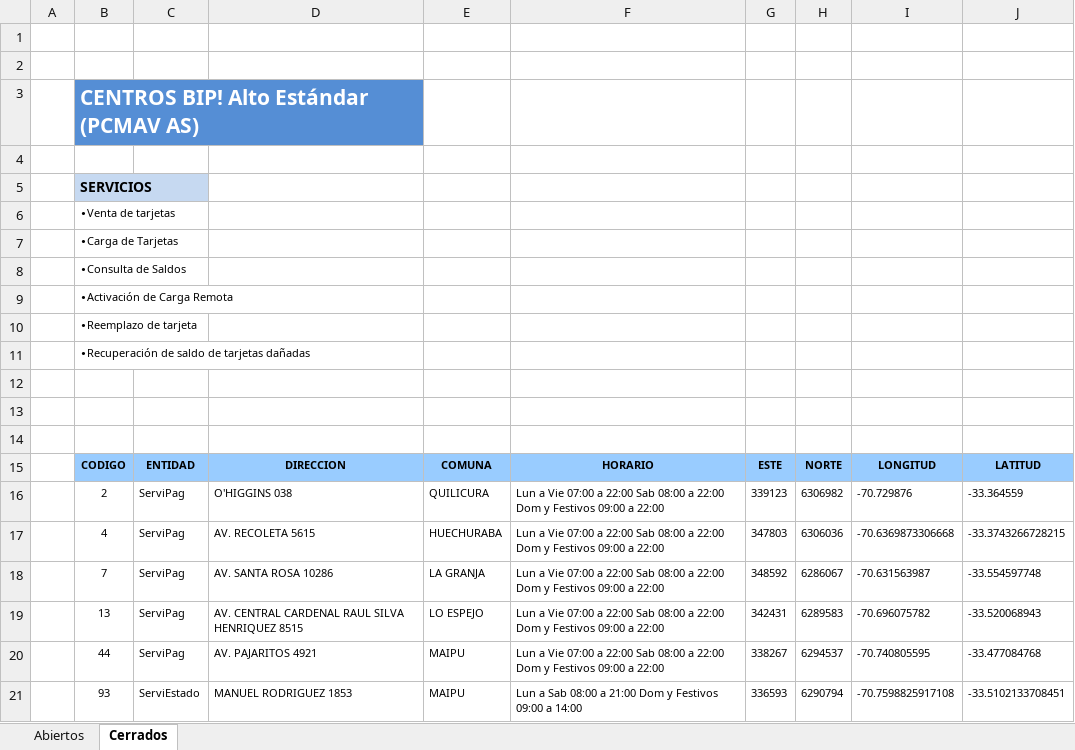
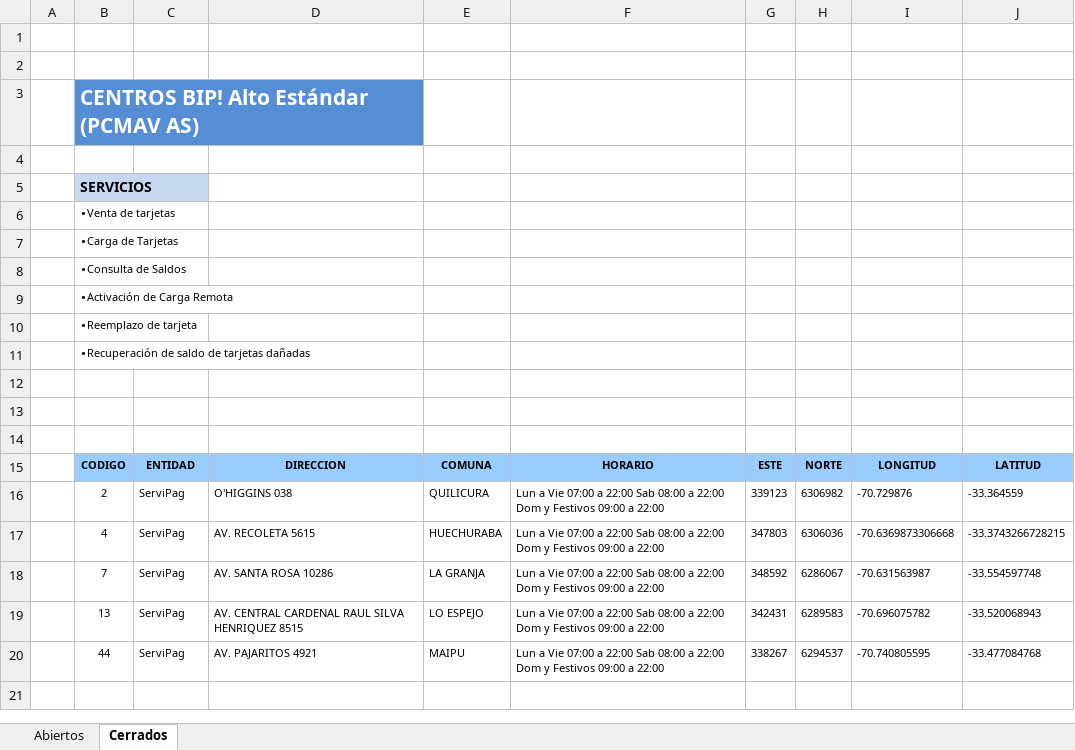
Before and after one commit to InspectorIncognito/gtfs-processing, an Excel workbook: inputs/bip/bip_center_high_level.xlsx, sheet Cerrados, drawn as a sheet; values as stored, in another font and other column widths than the file's, no borders; the diff names each change by its address in the sheet, - before the commit and + after, or states it on an @@ line.

```diff
--- a/inputs/bip/bip_center_high_level.xlsx (sheet Cerrados)
+++ b/inputs/bip/bip_center_high_level.xlsx (sheet Cerrados)
-row 21:  | 93 | ServiEstado | MANUEL RODRIGUEZ 1853 | MAIPU | Lun a Sab 08:00 a 21:00 Dom y Festivos 09:00 a 14:00 | 336593 | 6290794 | -70.7598825917108 | -33.5102133708451
```
Also changed, not shown: sheet Abiertos, inputs/bip/bip_center_standard_level.xlsx, inputs/bip/bip_point.xlsx, 5 other files.
